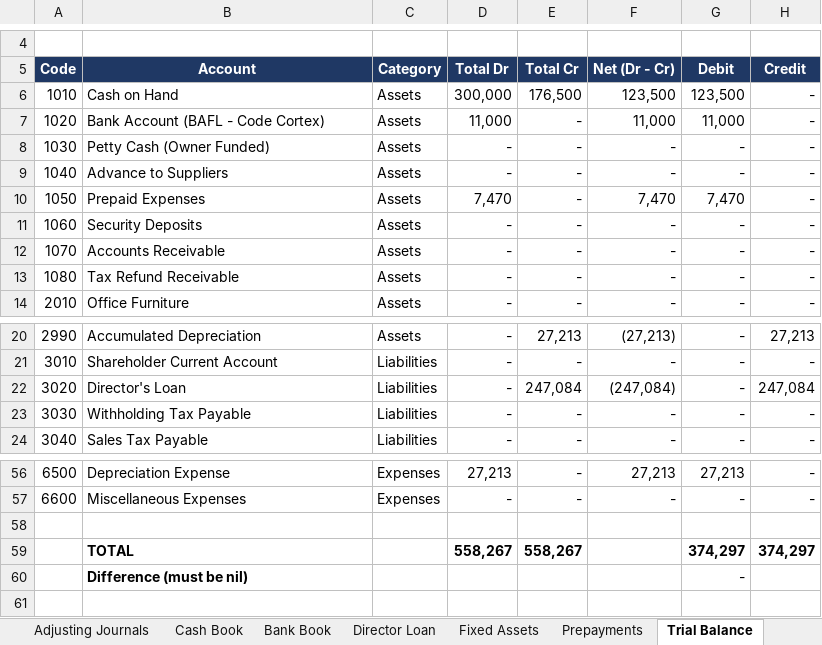
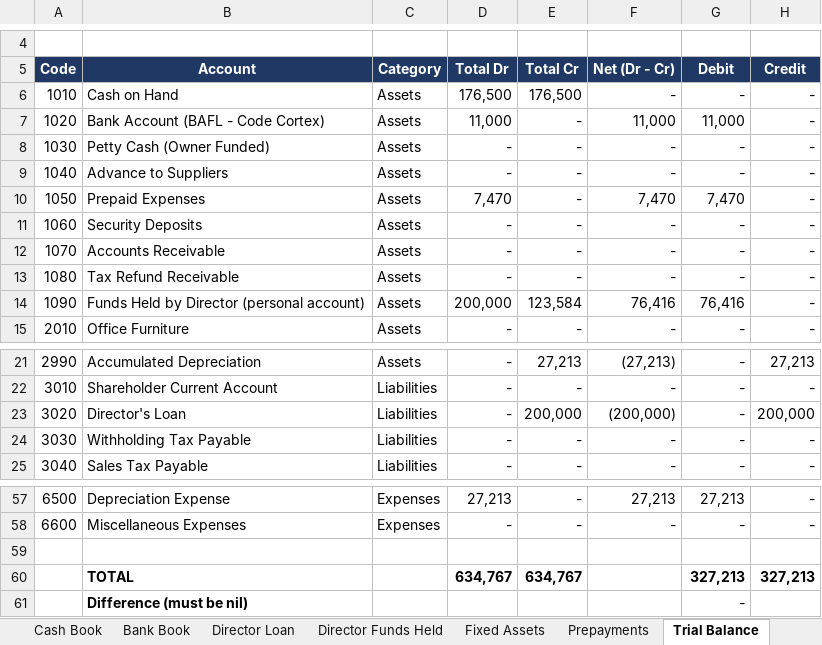
Before and after one commit to CodeCortexDigital/com, an Excel workbook: CodeCortex_FY_25-26_CORRECTED.xlsx, sheet Trial Balance, drawn as a sheet; only a part is shown, gaps mark what is left out; values as stored, in another font and other column widths than the file's, no borders; removed rows and columns are numbered as before the commit, all else as after; the diff names each change by its address in the sheet, - before the commit and + after, or states it on an @@ line.

```diff
--- a/CodeCortex_FY_25-26_CORRECTED.xlsx (sheet Trial Balance)
+++ b/CodeCortex_FY_25-26_CORRECTED.xlsx (sheet Trial Balance)
+sheet tab: Director Funds Held
-D6 (Total Dr): 300,000
+D6 (Total Dr): 176,500
-F6 (Net (Dr - Cr)): 123,500
+F6 (Net (Dr - Cr)): -
-G6 (Debit): 123,500
+G6 (Debit): -
+row 14: 1090 | Funds Held by Director (personal account) | Assets | 200,000 | 123,584 | 76,416 | 76,416 | -
-E23 (Total Cr): 247,084
+E23 (Total Cr): 200,000
-F23 (Net (Dr - Cr)): (247,084)
+F23 (Net (Dr - Cr)): (200,000)
-H23 (Credit): 247,084
+H23 (Credit): 200,000
-row 59:  | TOTAL |  | 558,267 | 558,267 |  | 374,297 | 374,297
+row 60:  | TOTAL |  | 634,767 | 634,767 |  | 327,213 | 327,213
```
Also changed, not shown: sheet Director Loan, sheet Voucher Register, sheet Cash Book, sheet Notes, sheet Checks, sheet Cash Flow, 6 more sheets, formulas that keep their value.
